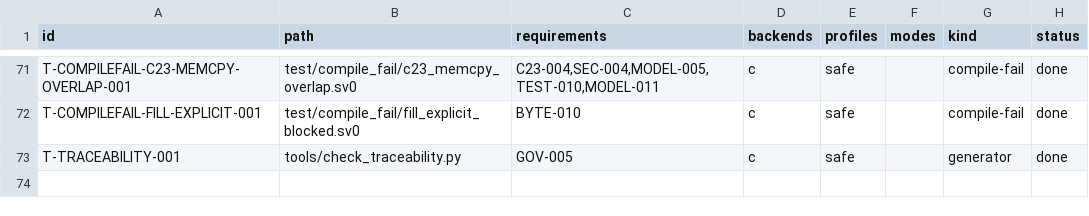
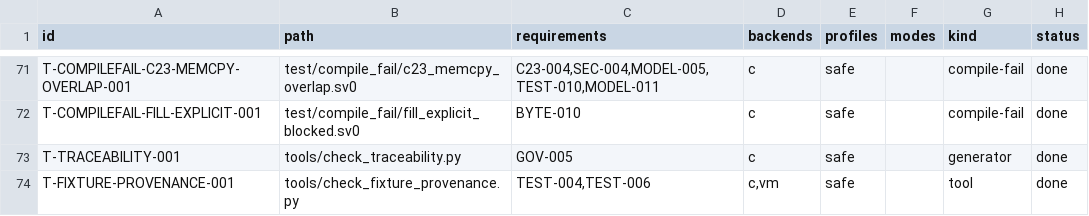
Before and after one commit to sv0-toolchain/sv0-strings, a TSV file: tools/catalogs/tests.tsv, drawn as a sheet; only a part is shown, gaps mark what is left out.

Commit message:
SS-182: fixture provenance/digest + baseline-category inventory
Populate tools/catalogs/fixtures.tsv (58 rows, the schema check_catalogs.py
had reserved) with id/provenance/standard/generator/input_sha1/expected_sha1/
unit/path for every runnable test/**/*.sv0 fixture.

New tools/check_fixture_provenance.py (in scripts/check):
  - TEST-004: input_sha1 must equal the fixture file's actual SHA-1 (silent
    edit -> gate red); expected_sha1 a 40-hex digest of the expected
    observable (exit:<n> / diag:<needle>); id unique + F-prefixed; row-path
    set is exactly the runnable .sv0 set AND the .sv0 subset of tests.tsv
    (lockstep); differential-driver paths validated.
  - TEST-006: new tools/catalogs/baselines.tsv (93 rows) classifies fixtures
    by baseline input shape; fails closed unless every required class
    (empty/one-byte/embedded-nul/high-bit/exact-capacity/zero-capacity/
    boundary) is claimed by >=1 existing fixture.

docs/fixture-provenance.md companion + digest-regen procedure.
tests.tsv row T-FIXTURE-PROVENANCE-001 -> TEST-004,TEST-006.

scripts/check PASS; scripts/test --backend=both --dir=test 58/58.

```diff
--- a/tools/catalogs/tests.tsv
+++ b/tools/catalogs/tests.tsv
@@ -73 +73,2 @@ T-COMPILEFAIL-FILL-EXPLICIT-001	test/compile_fail/fill_explicit_blocked.sv0	BYTE
 T-TRACEABILITY-001	tools/check_traceability.py	GOV-005	c	safe		generator	done
+T-FIXTURE-PROVENANCE-001	tools/check_fixture_provenance.py	TEST-004,TEST-006	c,vm	safe		tool	done
```
Also changed, not shown: 7 other files.
